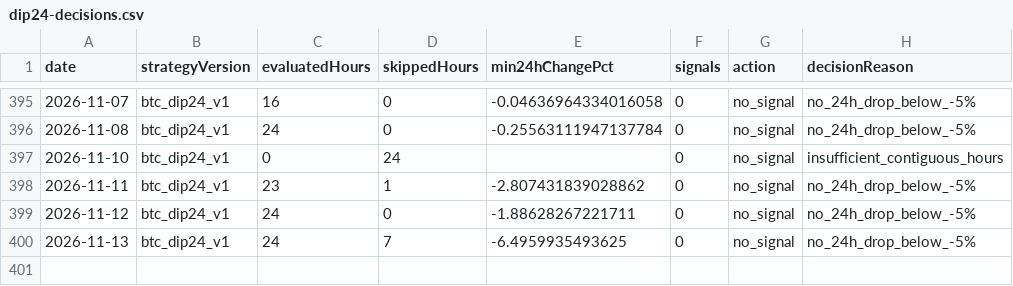
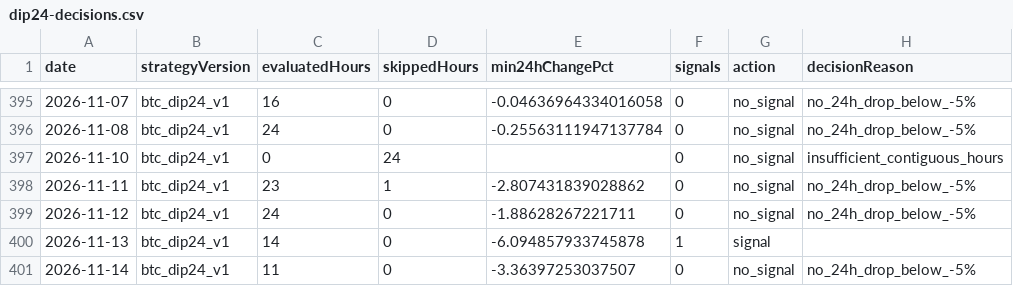
Before and after one commit to jkdevjob/jkquant, a CSV file: data/crypto-research/dip24-decisions.csv, drawn as a sheet; only a part is shown, gaps mark what is left out.

```diff
--- a/data/crypto-research/dip24-decisions.csv
+++ b/data/crypto-research/dip24-decisions.csv
@@ -399,2 +399,3 @@ date,strategyVersion,evaluatedHours,skippedHours,min24hChangePct,signals,action,
 2026-11-12,btc_dip24_v1,24,0,-1.88628267221711,0,no_signal,no_24h_drop_below_-5%
-2026-11-13,btc_dip24_v1,24,7,-6.4959935493625,0,no_signal,no_24h_drop_below_-5%
+2026-11-13,btc_dip24_v1,14,0,-6.094857933745878,1,signal,
+2026-11-14,btc_dip24_v1,11,0,-3.36397253037507,0,no_signal,no_24h_drop_below_-5%
```
Also changed, not shown: data/crypto-research/baseline-decisions.csv, data/crypto-research/dip24-trades.csv, 6 other files.
